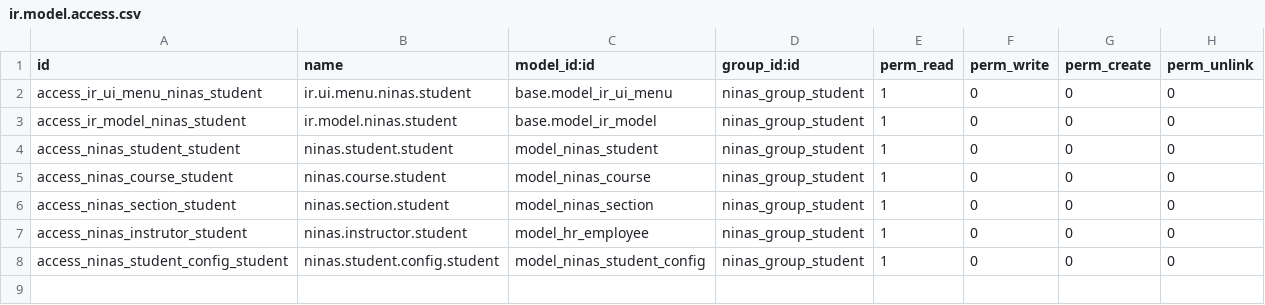
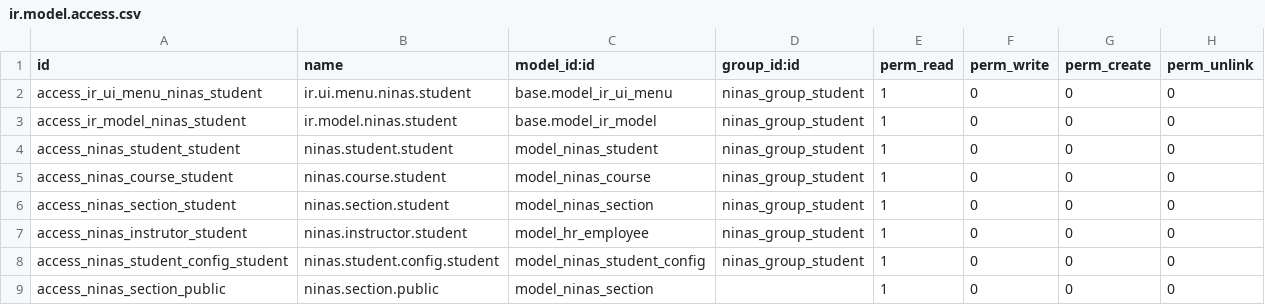
Before and after one commit to Abdullah-Alghoul/odoo-technical-training-1, a CSV file: ninas/security/ir.model.access.csv, drawn as a sheet; the diff names each change by its address in the sheet, - before the commit and + after, or states it on an @@ line.

```diff
--- a/ninas/security/ir.model.access.csv
+++ b/ninas/security/ir.model.access.csv
+row 9: access_ninas_section_public | ninas.section.public | model_ninas_section |  | 1 | 0 | 0 | 0
```
Also changed, not shown: 11 other files.
